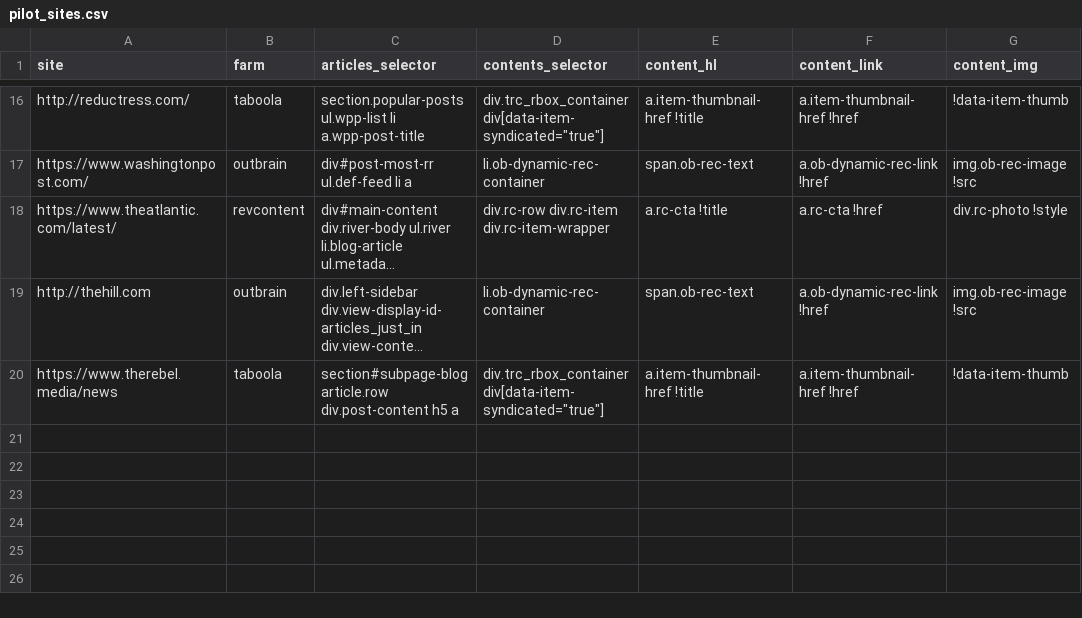
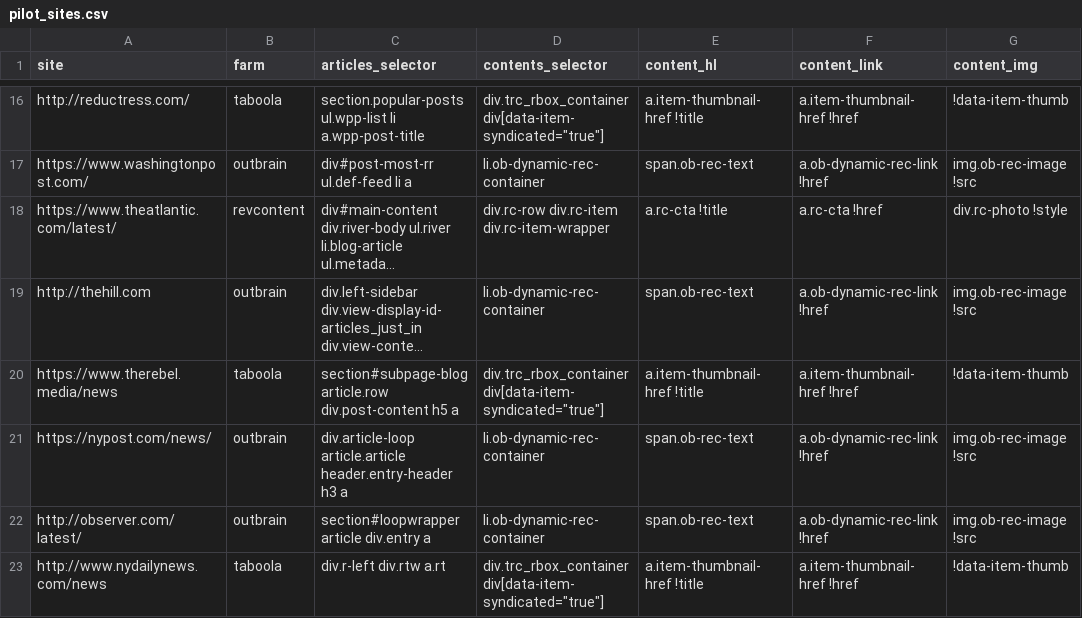
Before and after one commit to dogrdon/otherothercontent, a CSV file: sites/pilot_sites.csv, drawn as a sheet; only a part is shown, gaps mark what is left out; long unchanged cells end in …; the diff names each change by its address in the sheet, - before the commit and + after, or states it on an @@ line.

Commit message:
new york papers

```diff
--- a/sites/pilot_sites.csv
+++ b/sites/pilot_sites.csv
+row 21: https://nypost.com/news/ | outbrain | div.article-loop article.article header.entry-header h3 a | li.ob-dynamic-rec-container | span.ob-rec-text | a.ob-dynamic-rec-link !href | img.ob-rec-image !src
+row 22: http://observer.com/latest/ | outbrain | section#loopwrapper article div.entry a | li.ob-dynamic-rec-container | span.ob-rec-text | a.ob-dynamic-rec-link !href | img.ob-rec-image !src
+row 23: http://www.nydailynews.com/news | taboola | div.r-left div.rtw a.rt | div.trc_rbox_container div[data-item-syndicated="true"] | a.item-thumbnail-href !title | a.item-thumbnail-href !href | !data-item-thumb
```
